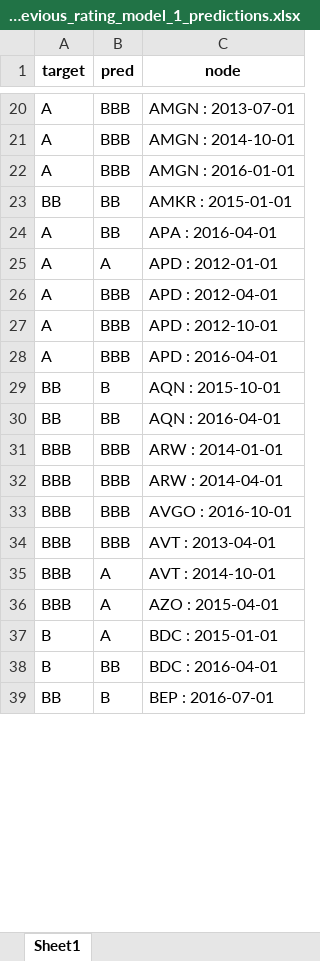
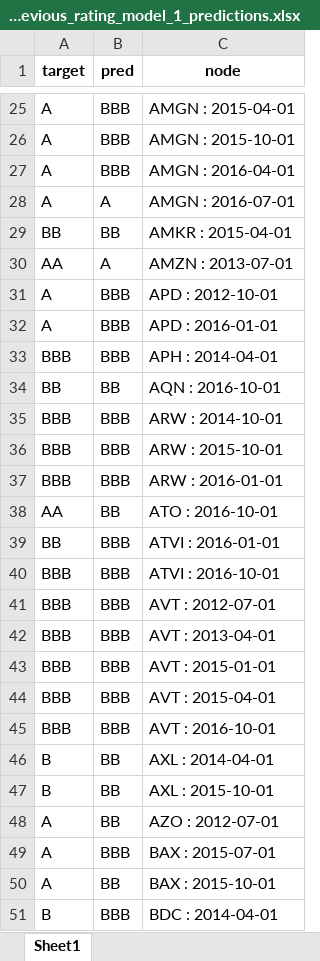
Before and after one commit to current12/Stat-222-Project, an Excel workbook: Data/Predictions/Graph Neural Network/exclude_previous_rating_model_1_predictions.xlsx, sheet Sheet1, drawn as a sheet; only a part is shown, gaps mark what is left out; the shorter side is filled out with more unchanged rows; values as stored, in another font and other column widths than the file's, no borders; removed rows and columns are numbered as before the commit, all else as after; the diff covers the shown part only; the diff names each change by its address in the sheet, - before the commit and + after, or states it on an @@ line.

```diff
--- a/Data/Predictions/Graph Neural Network/exclude_previous_rating_model_1_predictions.xlsx (sheet Sheet1)
+++ b/Data/Predictions/Graph Neural Network/exclude_previous_rating_model_1_predictions.xlsx (sheet Sheet1)
-C25 (node): AMGN : 2013-07-01
+C25 (node): AMGN : 2015-04-01
-C26 (node): AMGN : 2014-10-01
+C26 (node): AMGN : 2015-10-01
-C27 (node): AMGN : 2016-01-01
+C27 (node): AMGN : 2016-04-01
+row 28: A | A | AMGN : 2016-07-01
-C29 (node): AMKR : 2015-01-01
+C29 (node): AMKR : 2015-04-01
-row 24: A | BB | APA : 2016-04-01
-A30 (target): A
+A30 (target): AA
-C30 (node): APD : 2012-01-01
+C30 (node): AMZN : 2013-07-01
-row 26: A | BBB | APD : 2012-04-01
-C32 (node): APD : 2016-04-01
+C32 (node): APD : 2016-01-01
-row 29: BB | B | AQN : 2015-10-01
+row 33: BBB | BBB | APH : 2014-04-01
-C34 (node): AQN : 2016-04-01
+C34 (node): AQN : 2016-10-01
-C35 (node): ARW : 2014-01-01
+C35 (node): ARW : 2014-10-01
-C36 (node): ARW : 2014-04-01
+C36 (node): ARW : 2015-10-01
+row 37: BBB | BBB | ARW : 2016-01-01
+row 38: AA | BB | ATO : 2016-10-01
+row 39: BB | BBB | ATVI : 2016-01-01
-C40 (node): AVGO : 2016-10-01
+C40 (node): ATVI : 2016-10-01
+row 41: BBB | BBB | AVT : 2012-07-01
-B43:B44 (pred): A
+B43:B44 (pred): BBB
-C43 (node): AVT : 2014-10-01
+C43 (node): AVT : 2015-01-01
-C44 (node): AZO : 2015-04-01
+C44 (node): AVT : 2015-04-01
-row 37: B | A | BDC : 2015-01-01
+row 45: BBB | BBB | AVT : 2016-10-01
-C46 (node): BDC : 2016-04-01
+C46 (node): AXL : 2014-04-01
+row 47: B | BB | AXL : 2015-10-01
+row 48: A | BB | AZO : 2012-07-01
+row 49: A | BBB | BAX : 2015-07-01
+row 50: A | BB | BAX : 2015-10-01
+row 51: B | BBB | BDC : 2014-04-01
```
Also changed, not shown: 132 added rows, 114 removed rows and 265 edited cells elsewhere in this sheet, Output/Modelling/Graph Neural Network/exclude_previous_rating_model_1/node_to_int.xlsx, 4 other files.
